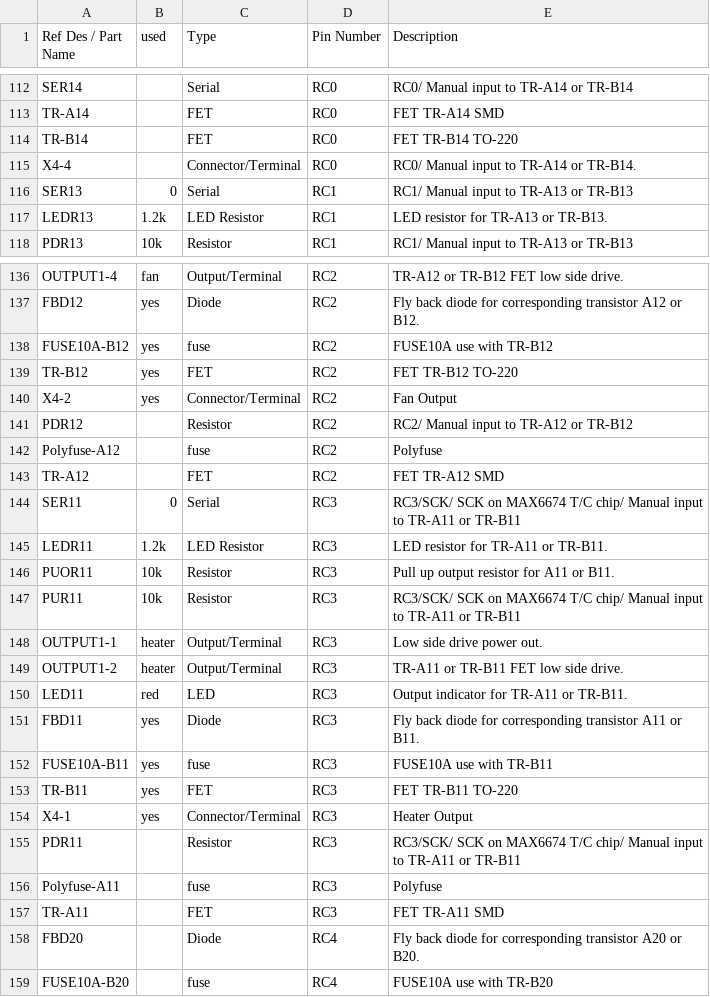
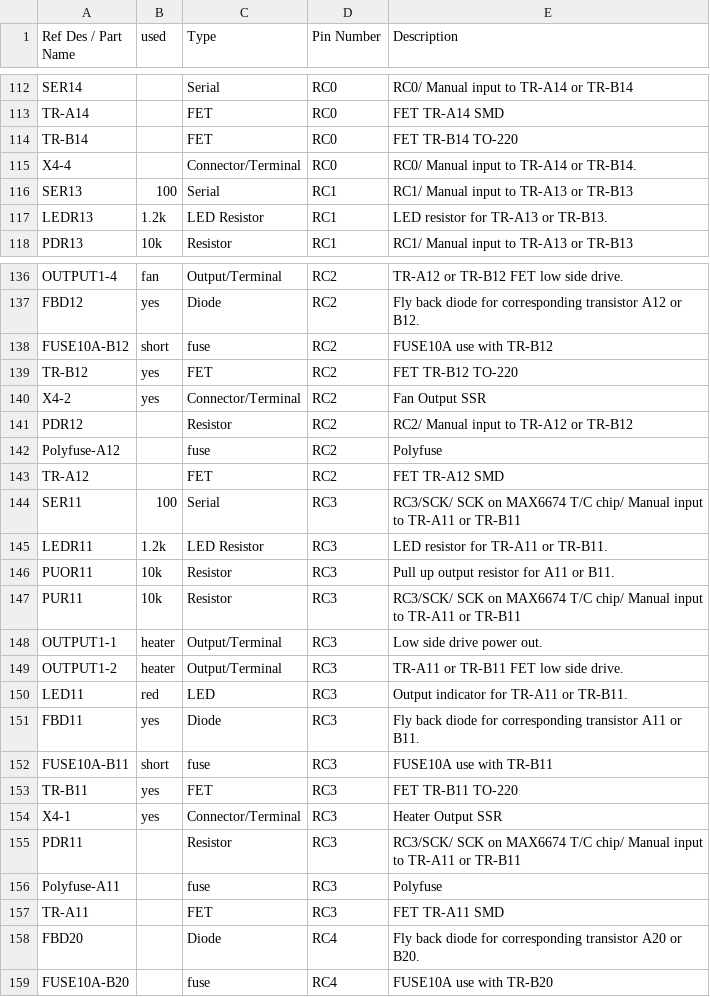
Before and after one commit to Frothbeast/iotBoxHeater, a CSV file: PIC/BOM.csv, drawn as a sheet; only a part is shown, gaps mark what is left out; the diff covers the shown part only.

```diff
--- a/PIC/BOM.csv
+++ b/PIC/BOM.csv
@@ -115,3 +115,3 @@ TR-B14,,FET,RC0,FET TR-B14 TO-220
 X4-4,,Connector/Terminal,RC0,RC0/ Manual input to TR-A14 or TR-B14.
-SER13,0,Serial,RC1,RC1/ Manual input to TR-A13 or TR-B13
+SER13,100,Serial,RC1,RC1/ Manual input to TR-A13 or TR-B13
 LEDR13,1.2k,LED Resistor,RC1,LED resistor for TR-A13 or TR-B13.
@@ -137,5 +137,5 @@ OUTPUT1-4,fan,Output/Terminal,RC2,TR-A12 or TR-B12 FET low side drive.
 FBD12,yes,Diode,RC2,Fly back diode for corresponding transistor A12 or B12.
-FUSE10A-B12,yes,fuse,RC2,FUSE10A use with TR-B12
+FUSE10A-B12,short,fuse,RC2,FUSE10A use with TR-B12
 TR-B12,yes,FET,RC2,FET TR-B12 TO-220
-X4-2,yes,Connector/Terminal,RC2,Fan Output
+X4-2,yes,Connector/Terminal,RC2,Fan Output SSR
 PDR12,,Resistor,RC2,RC2/ Manual input to TR-A12 or TR-B12
@@ -143,3 +143,3 @@ Polyfuse-A12,,fuse,RC2,Polyfuse
 TR-A12,,FET,RC2,FET TR-A12 SMD
-SER11,0,Serial,RC3,RC3/SCK/ SCK on MAX6674 T/C chip/ Manual input to TR-A11 or TR-B11
+SER11,100,Serial,RC3,RC3/SCK/ SCK on MAX6674 T/C chip/ Manual input to TR-A11 or TR-B11
 LEDR11,1.2k,LED Resistor,RC3,LED resistor for TR-A11 or TR-B11.
@@ -151,5 +151,5 @@ LED11,red,LED,RC3,Output indicator for TR-A11 or TR-B11.
 FBD11,yes,Diode,RC3,Fly back diode for corresponding transistor A11 or B11.
-FUSE10A-B11,yes,fuse,RC3,FUSE10A use with TR-B11
+FUSE10A-B11,short,fuse,RC3,FUSE10A use with TR-B11
 TR-B11,yes,FET,RC3,FET TR-B11 TO-220
-X4-1,yes,Connector/Terminal,RC3,Heater Output
+X4-1,yes,Connector/Terminal,RC3,Heater Output SSR
 PDR11,,Resistor,RC3,RC3/SCK/ SCK on MAX6674 T/C chip/ Manual input to TR-A11 or TR-B11
```
Also changed, not shown: 13 edited cells elsewhere in this file.
